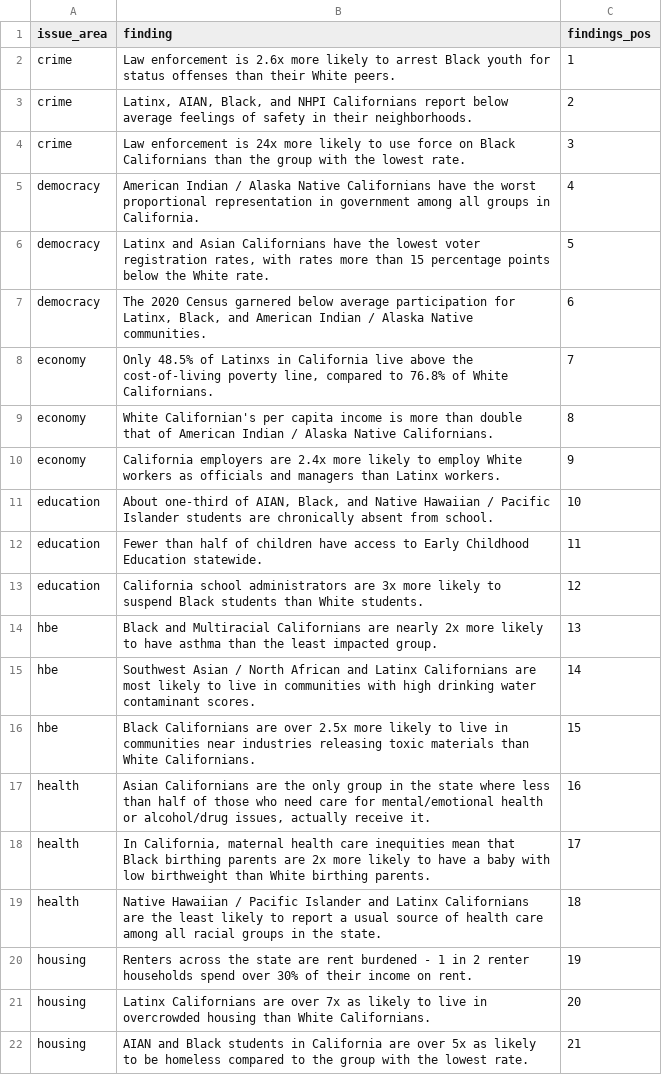
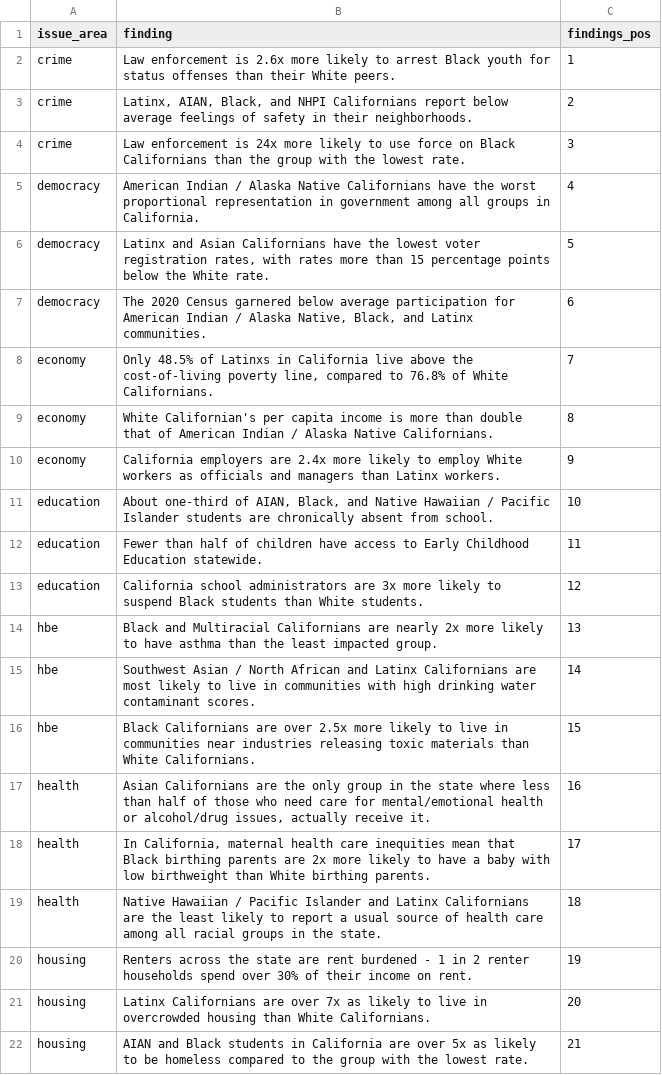
Before and after one commit to catalystcalifornia/RaceCounts, a CSV file: KeyTakeaways/manual_findings_v7_2025.csv, drawn as a sheet.

Commit message:
Minor copy edit to manual state findings

```diff
--- a/KeyTakeaways/manual_findings_v7_2025.csv
+++ b/KeyTakeaways/manual_findings_v7_2025.csv
@@ -6,3 +6,3 @@ democracy,American Indian / Alaska Native Californians have the worst proportion
 democracy,"Latinx and Asian Californians have the lowest voter registration rates, with rates more than 15 percentage points below the White rate.",5
-democracy,"The 2020 Census garnered below average participation for Latinx, Black, and American Indian / Alaska Native communities.",6
+democracy,"The 2020 Census garnered below average participation for American Indian / Alaska Native, Black, and Latinx  communities.",6
 economy,"Only 48.5% of Latinxs in California live above the cost-of-living poverty line, compared to 76.8% of White Californians. ",7
```
